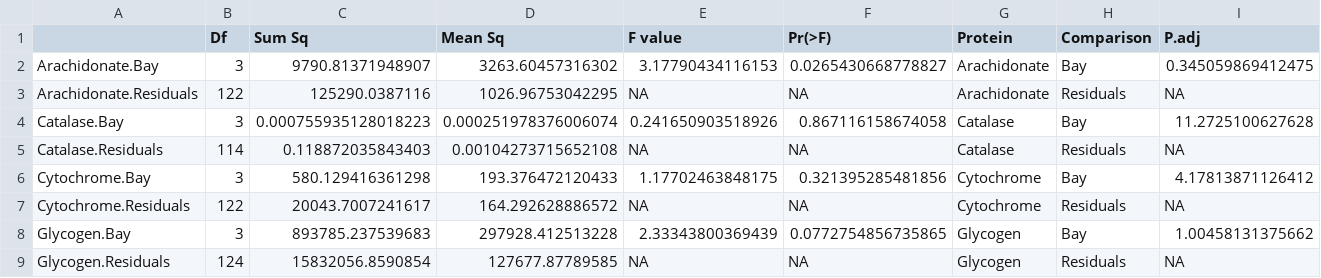
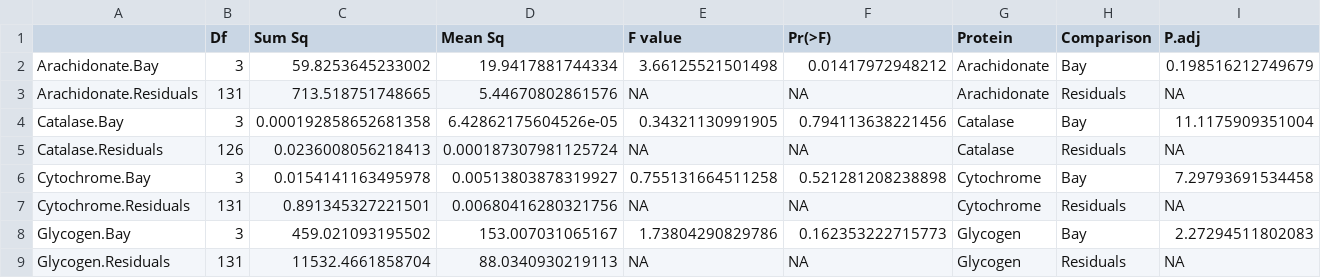
Before and after one commit to RobertsLab/Paper-geoduck-eelgrass-OA, a CSV file: results/SRM/Protein-ANOVA-Bay-Results.csv, drawn as a sheet; only a part is shown; the diff covers the shown part only.

```diff
--- a/results/SRM/Protein-ANOVA-Bay-Results.csv
+++ b/results/SRM/Protein-ANOVA-Bay-Results.csv
@@ -1,9 +1,9 @@
 "","Df","Sum Sq","Mean Sq","F value","Pr(>F)","Protein","Comparison","P.adj"
-"Arachidonate.Bay",3,9790.81371948907,3263.60457316302,3.17790434116153,0.0265430668778827,"Arachidonate","Bay",0.345059869412475
-"Arachidonate.Residuals",122,125290.0387116,1026.96753042295,NA,NA,"Arachidonate","Residuals",NA
-"Catalase.Bay",3,0.000755935128018223,0.000251978376006074,0.241650903518926,0.867116158674058,"Catalase","Bay",11.2725100627628
-"Catalase.Residuals",114,0.118872035843403,0.00104273715652108,NA,NA,"Catalase","Residuals",NA
-"Cytochrome.Bay",3,580.129416361298,193.376472120433,1.17702463848175,0.321395285481856,"Cytochrome","Bay",4.17813871126412
-"Cytochrome.Residuals",122,20043.7007241617,164.292628886572,NA,NA,"Cytochrome","Residuals",NA
-"Glycogen.Bay",3,893785.237539683,297928.412513228,2.33343800369439,0.0772754856735865,"Glycogen","Bay",1.00458131375662
-"Glycogen.Residuals",124,15832056.8590854,127677.87789585,NA,NA,"Glycogen","Residuals",NA
+"Arachidonate.Bay",3,59.8253645233002,19.9417881744334,3.66125521501498,0.01417972948212,"Arachidonate","Bay",0.198516212749679
+"Arachidonate.Residuals",131,713.518751748665,5.44670802861576,NA,NA,"Arachidonate","Residuals",NA
+"Catalase.Bay",3,0.000192858652681358,6.42862175604526e-05,0.34321130991905,0.794113638221456,"Catalase","Bay",11.1175909351004
+"Catalase.Residuals",126,0.0236008056218413,0.000187307981125724,NA,NA,"Catalase","Residuals",NA
+"Cytochrome.Bay",3,0.0154141163495978,0.00513803878319927,0.755131664511258,0.521281208238898,"Cytochrome","Bay",7.29793691534458
+"Cytochrome.Residuals",131,0.891345327221501,0.00680416280321756,NA,NA,"Cytochrome","Residuals",NA
+"Glycogen.Bay",3,459.021093195502,153.007031065167,1.73804290829786,0.162353222715773,"Glycogen","Bay",2.27294511802083
+"Glycogen.Residuals",131,11532.4661858704,88.0340930219113,NA,NA,"Glycogen","Residuals",NA
```
Also changed, not shown: 72 edited cells elsewhere in this file, data/Environmental/Deployment-Coordinates.csv, data/GeoduckGrowth.csv, 40 other files.
